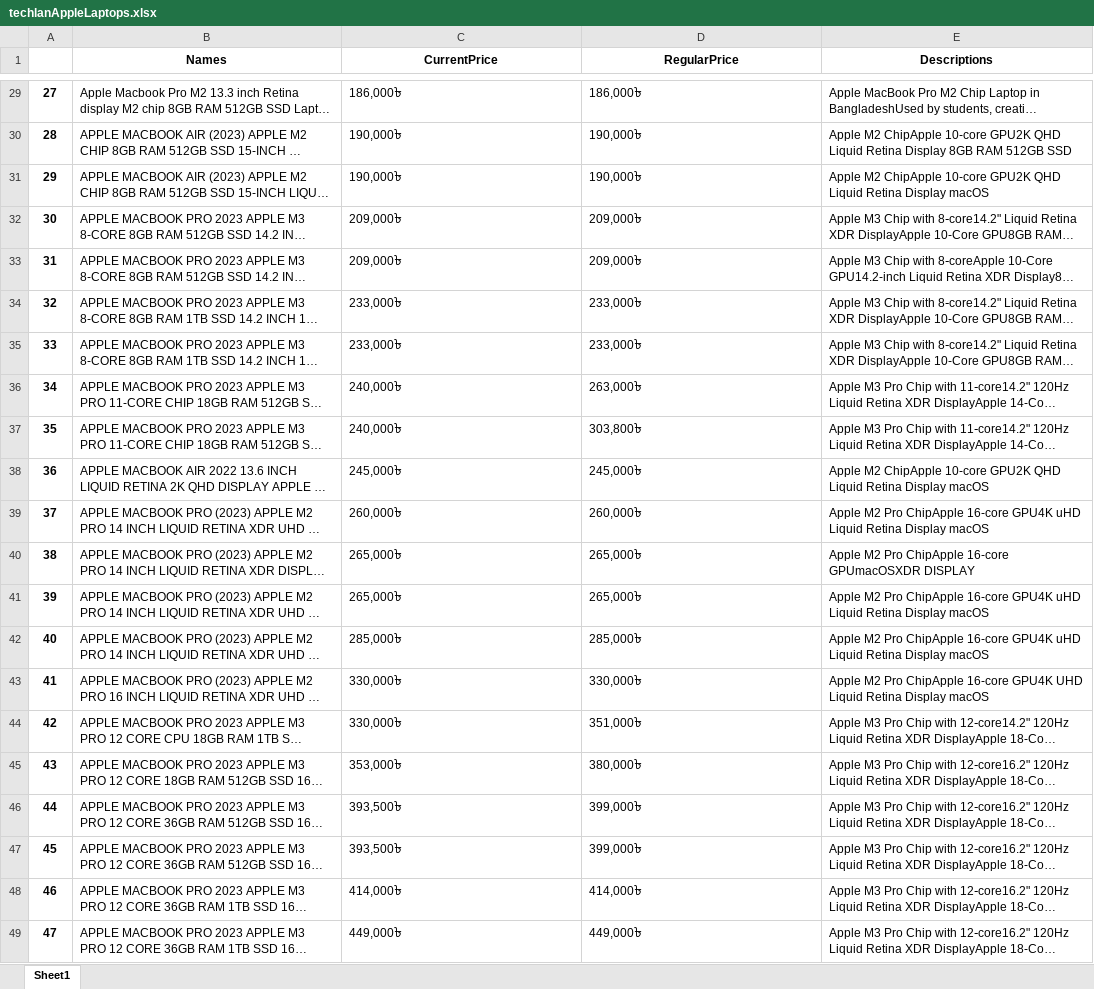
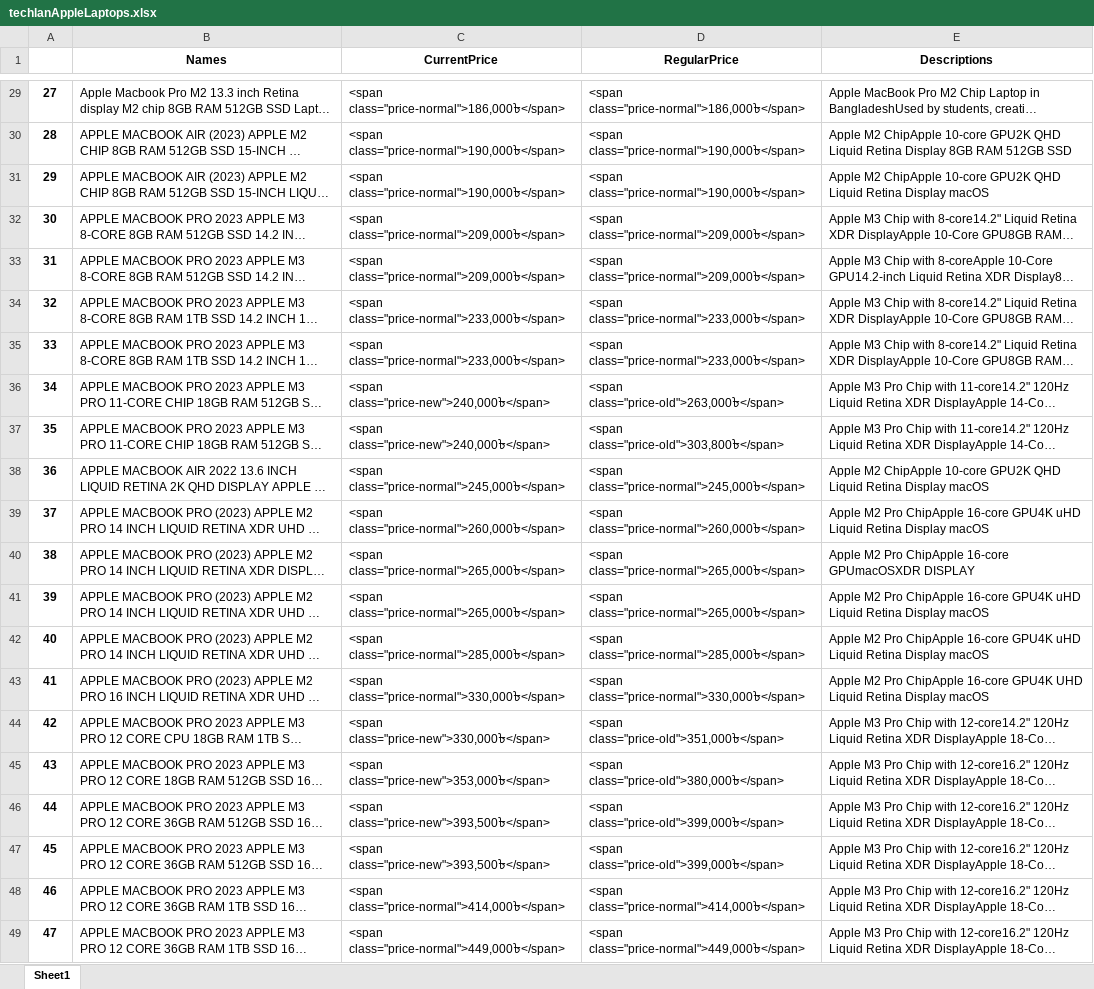
Before and after one commit to fahim-exe/webScrapping, an Excel workbook: techlanAppleLaptops.xlsx, sheet Sheet1, drawn as a sheet; only a part is shown, gaps mark what is left out; long unchanged cells end in …; values as stored, in another font and other column widths than the file's, no borders; the diff covers the shown part only; the diff names each change by its address in the sheet, - before the commit and + after, or states it on an @@ line.

```diff
--- a/techlanAppleLaptops.xlsx (sheet Sheet1)
+++ b/techlanAppleLaptops.xlsx (sheet Sheet1)
-C29 (CurrentPrice): 186,000৳
+C29 (CurrentPrice): <span class="price-normal">186,000৳</span>
-D29 (RegularPrice): 186,000৳
+D29 (RegularPrice): <span class="price-normal">186,000৳</span>
-C30:C31 (CurrentPrice): 190,000৳
+C30:C31 (CurrentPrice): <span class="price-normal">190,000৳</span>
-D30:D31 (RegularPrice): 190,000৳
+D30:D31 (RegularPrice): <span class="price-normal">190,000৳</span>
-C32:C33 (CurrentPrice): 209,000৳
+C32:C33 (CurrentPrice): <span class="price-normal">209,000৳</span>
-D32:D33 (RegularPrice): 209,000৳
+D32:D33 (RegularPrice): <span class="price-normal">209,000৳</span>
-C34:C35 (CurrentPrice): 233,000৳
+C34:C35 (CurrentPrice): <span class="price-normal">233,000৳</span>
-D34:D35 (RegularPrice): 233,000৳
+D34:D35 (RegularPrice): <span class="price-normal">233,000৳</span>
-C36:C37 (CurrentPrice): 240,000৳
+C36:C37 (CurrentPrice): <span class="price-new">240,000৳</span>
-D36 (RegularPrice): 263,000৳
+D36 (RegularPrice): <span class="price-old">263,000৳</span>
-D37 (RegularPrice): 303,800৳
+D37 (RegularPrice): <span class="price-old">303,800৳</span>
-C38 (CurrentPrice): 245,000৳
+C38 (CurrentPrice): <span class="price-normal">245,000৳</span>
-D38 (RegularPrice): 245,000৳
+D38 (RegularPrice): <span class="price-normal">245,000৳</span>
-C39 (CurrentPrice): 260,000৳
+C39 (CurrentPrice): <span class="price-normal">260,000৳</span>
-D39 (RegularPrice): 260,000৳
+D39 (RegularPrice): <span class="price-normal">260,000৳</span>
-C40:C41 (CurrentPrice): 265,000৳
+C40:C41 (CurrentPrice): <span class="price-normal">265,000৳</span>
-D40:D41 (RegularPrice): 265,000৳
+D40:D41 (RegularPrice): <span class="price-normal">265,000৳</span>
-C42 (CurrentPrice): 285,000৳
+C42 (CurrentPrice): <span class="price-normal">285,000৳</span>
-D42 (RegularPrice): 285,000৳
+D42 (RegularPrice): <span class="price-normal">285,000৳</span>
-C43 (CurrentPrice): 330,000৳
+C43 (CurrentPrice): <span class="price-normal">330,000৳</span>
-D43 (RegularPrice): 330,000৳
+D43 (RegularPrice): <span class="price-normal">330,000৳</span>
-C44 (CurrentPrice): 330,000৳
+C44 (CurrentPrice): <span class="price-new">330,000৳</span>
-D44 (RegularPrice): 351,000৳
+D44 (RegularPrice): <span class="price-old">351,000৳</span>
-C45 (CurrentPrice): 353,000৳
+C45 (CurrentPrice): <span class="price-new">353,000৳</span>
-D45 (RegularPrice): 380,000৳
+D45 (RegularPrice): <span class="price-old">380,000৳</span>
-C46:C47 (CurrentPrice): 393,500৳
+C46:C47 (CurrentPrice): <span class="price-new">393,500৳</span>
-D46:D47 (RegularPrice): 399,000৳
+D46:D47 (RegularPrice): <span class="price-old">399,000৳</span>
-C48 (CurrentPrice): 414,000৳
+C48 (CurrentPrice): <span class="price-normal">414,000৳</span>
-D48 (RegularPrice): 414,000৳
+D48 (RegularPrice): <span class="price-normal">414,000৳</span>
-C49 (CurrentPrice): 449,000৳
+C49 (CurrentPrice): <span class="price-normal">449,000৳</span>
-D49 (RegularPrice): 449,000৳
+D49 (RegularPrice): <span class="price-normal">449,000৳</span>
```
Also changed, not shown: 62 edited cells elsewhere in this sheet, 1 other file.
